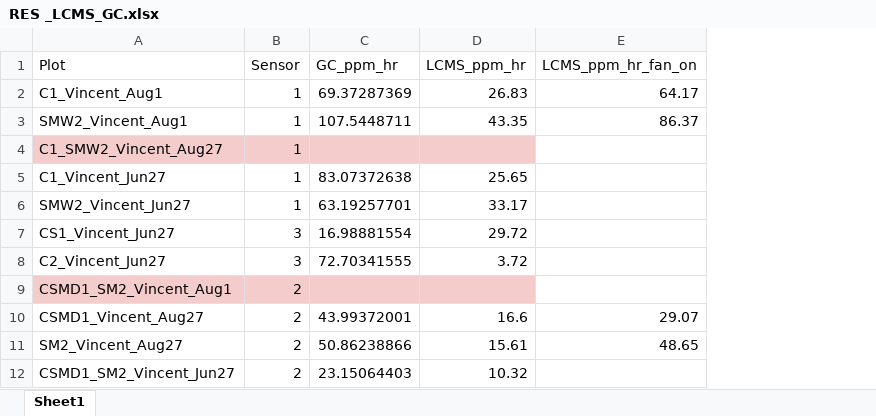
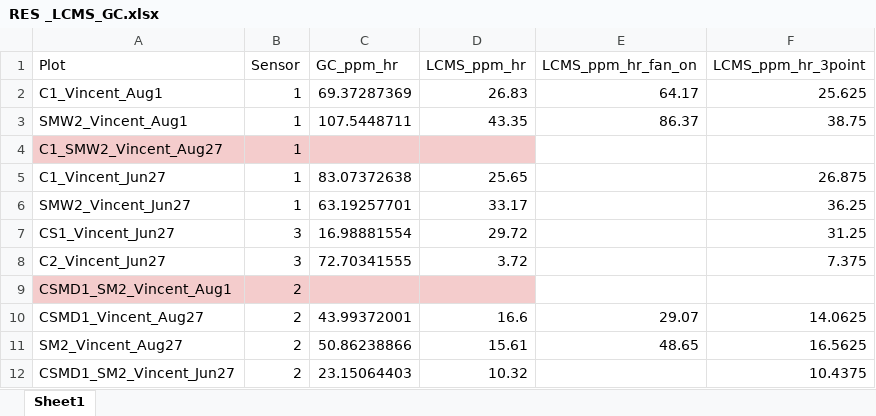
Before and after one commit to XiaoZhangZhangRice/Methane_Insight, an Excel workbook: California_Data/RES _LCMS_GC.xlsx, sheet Sheet1, drawn as a sheet; only a part is shown; values as stored, in another font and other column widths than the file's, no borders; table styles not drawn; the diff names each change by its address in the sheet, - before the commit and + after, or states it on an @@ line.

Commit message:
Updated delta C master file with "three point" slope method

```diff
--- a/California_Data/RES _LCMS_GC.xlsx (sheet Sheet1)
+++ b/California_Data/RES _LCMS_GC.xlsx (sheet Sheet1)
+column F (LCMS_ppm_hr_3point), rows 2-12: 25.625 | 38.75 |  | 26.875 | 36.25 | 31.25 | 7.375 |  | 14.0625 | 16.5625 | 10.4375
```
Also changed, not shown: 7 other files.
